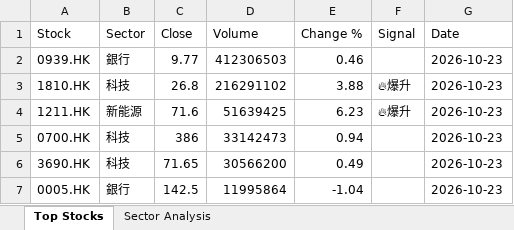
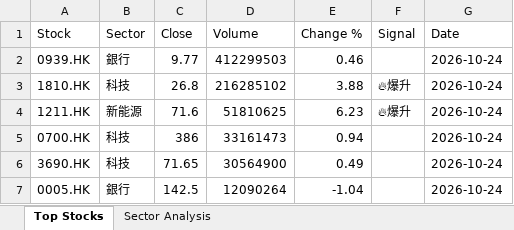
Before and after one commit to chriskkf-ai/hk_stock_analysis, an Excel workbook: data/output.xlsx, sheet Top Stocks, drawn as a sheet; values as stored, in another font and other column widths than the file's, no borders; the diff names each change by its address in the sheet, - before the commit and + after, or states it on an @@ line.

```diff
--- a/data/output.xlsx (sheet Top Stocks)
+++ b/data/output.xlsx (sheet Top Stocks)
-D2 (Volume): 412306503
+D2 (Volume): 412299503
-G2:G7 (Date): 2026-10-23
+G2:G7 (Date): 2026-10-24
-D3 (Volume): 216291102
+D3 (Volume): 216285102
-D4 (Volume): 51639425
+D4 (Volume): 51810625
-D5 (Volume): 33142473
+D5 (Volume): 33161473
-D6 (Volume): 30566200
+D6 (Volume): 30564900
-D7 (Volume): 11995864
+D7 (Volume): 12090264
```
Also changed, not shown: data/history.xlsx.
